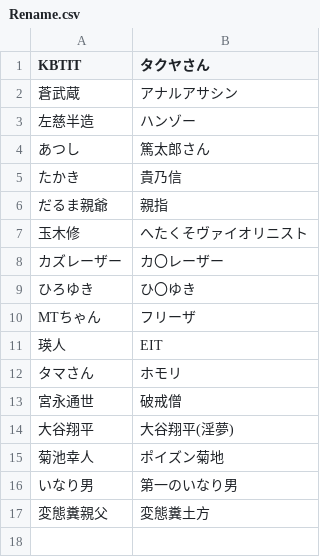
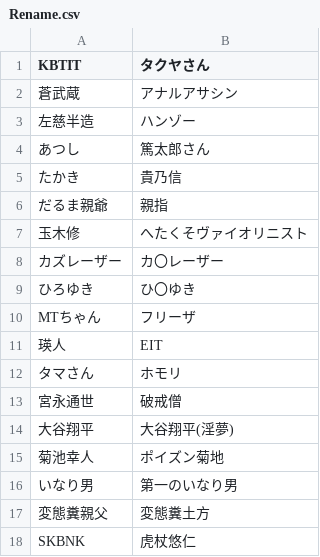
Before and after one commit to Washakya/TwitterBot_N, a CSV file: Rename.csv, drawn as a sheet.

Commit message:
Update Rename.csv

```diff
--- a/Rename.csv
+++ b/Rename.csv
@@ -17 +17,2 @@ MTちゃん,フリーザ
 変態糞親父,変態糞土方
+SKBNK,虎杖悠仁
```
